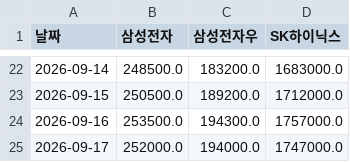
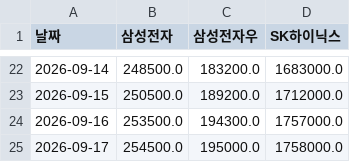
Before and after one commit to frel7022-png/orchestra, a CSV file: bigcap_history.csv, drawn as a sheet; only a part is shown, gaps mark what is left out.

```diff
--- a/bigcap_history.csv
+++ b/bigcap_history.csv
@@ -24,2 +24,2 @@
 2026-09-16,253500.0,194300.0,1757000.0
-2026-09-17,252000.0,194000.0,1747000.0
+2026-09-17,254500.0,195000.0,1758000.0
```
Also changed, not shown: asset_history.csv, index_history.csv, 3 other files.
